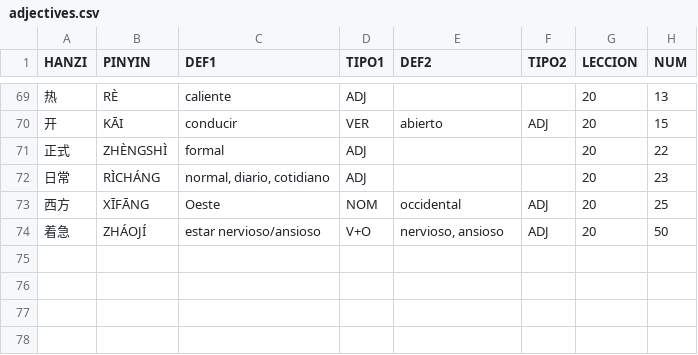
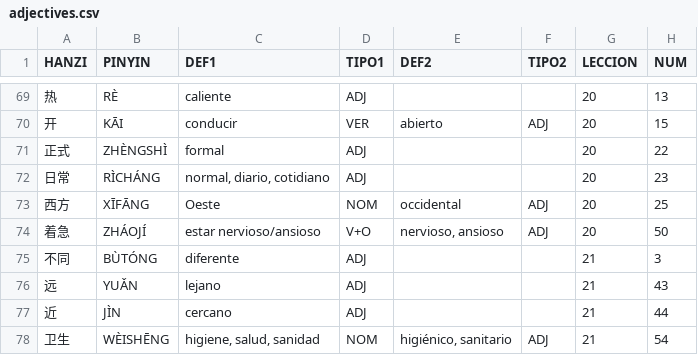
Before and after one commit to pablo-cerve/confucio, a CSV file: lessons/generated/adjectives.csv, drawn as a sheet; only a part is shown, gaps mark what is left out.

```diff
--- a/lessons/generated/adjectives.csv
+++ b/lessons/generated/adjectives.csv
@@ -74 +74,5 @@ HANZI,PINYIN,DEF1,TIPO1,DEF2,TIPO2,LECCION,NUM
 着急,ZHÁOJÍ,estar nervioso/ansioso,V+O,"nervioso, ansioso",ADJ,20,50
+不同,BÙTÓNG,diferente,ADJ,,,21,3
+远,YUǍN,lejano,ADJ,,,21,43
+近,JÌN,cercano,ADJ,,,21,44
+卫生,WÈISHĒNG,"higiene, salud, sanidad",NOM,"higiénico, sanitario",ADJ,21,54
```
Also changed, not shown: lessons/generated/book_2.csv, lessons/generated/book_complete.csv, 2 other files.
